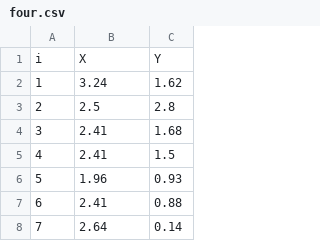
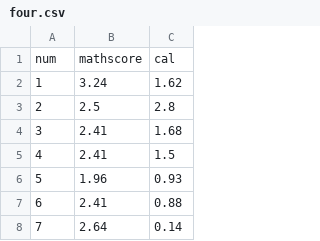
Before and after one commit to SPairin/mydatas, a CSV file: four.csv, drawn as a sheet; only a part is shown; removed rows and columns are numbered as before the commit, all else as after; the diff names each change by its address in the sheet, - before the commit and + after, or states it on an @@ line.

```diff
--- a/four.csv
+++ b/four.csv
-row 1: i | X | Y
+row 1: num | mathscore | cal
```
Also changed, not shown: one.csv, three.csv, 1 other file.
